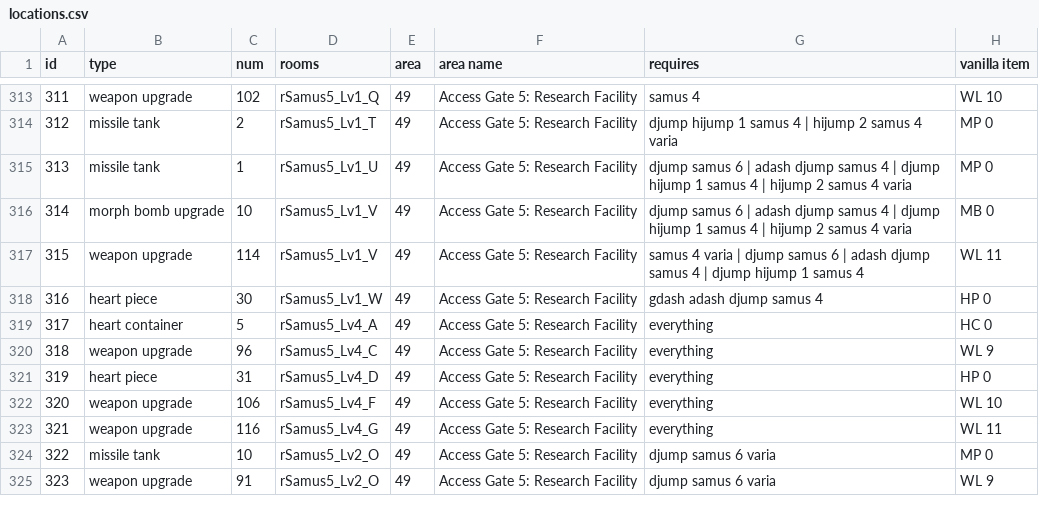
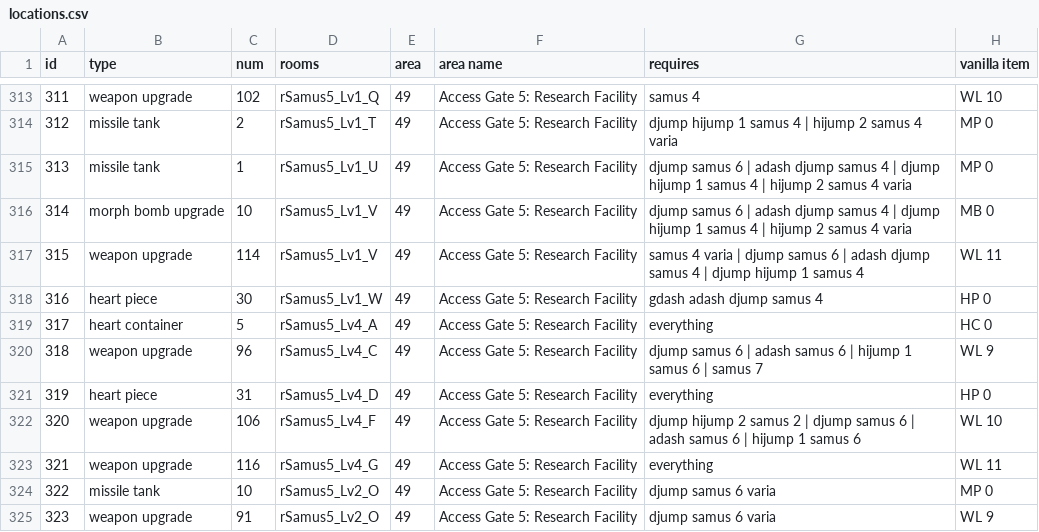
Before and after one commit to Quof/DT3-60FPS-plus, a CSV file: tools/modkit/randomizer/locations.csv, drawn as a sheet; only a part is shown, gaps mark what is left out; the diff covers the shown part only.

```diff
--- a/tools/modkit/randomizer/locations.csv
+++ b/tools/modkit/randomizer/locations.csv
@@ -319,5 +319,5 @@ id,type,num,rooms,area,area name,requires,vanilla item
 317,heart container,5,rSamus5_Lv4_A,49,Access Gate 5: Research Facility,everything,HC 0
-318,weapon upgrade,96,rSamus5_Lv4_C,49,Access Gate 5: Research Facility,everything,WL 9
+318,weapon upgrade,96,rSamus5_Lv4_C,49,Access Gate 5: Research Facility,djump samus 6 | adash samus 6 | hijump 1 samus 6 | samus 7,WL 9
 319,heart piece,31,rSamus5_Lv4_D,49,Access Gate 5: Research Facility,everything,HP 0
-320,weapon upgrade,106,rSamus5_Lv4_F,49,Access Gate 5: Research Facility,everything,WL 10
+320,weapon upgrade,106,rSamus5_Lv4_F,49,Access Gate 5: Research Facility,djump hijump 2 samus 2 | djump samus 6 | adash samus 6 | hijump 1 samus 6,WL 10
 321,weapon upgrade,116,rSamus5_Lv4_G,49,Access Gate 5: Research Facility,everything,WL 11
```
Also changed, not shown: 29 edited cells elsewhere in this file, 33 other files.
